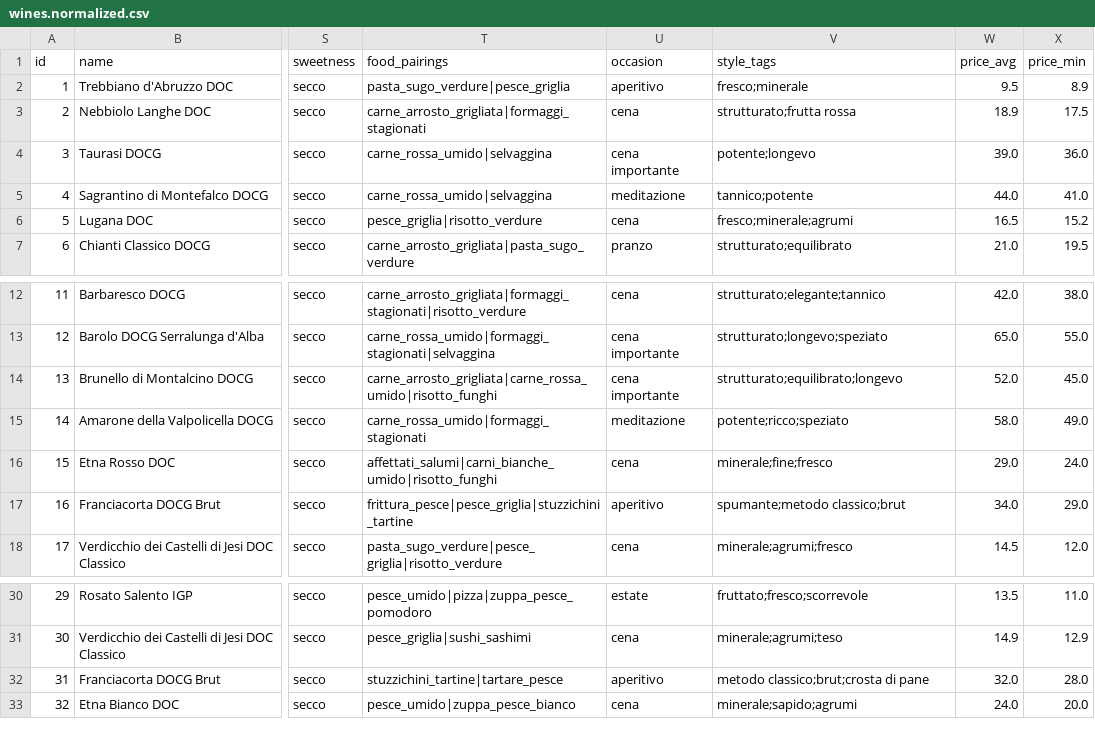
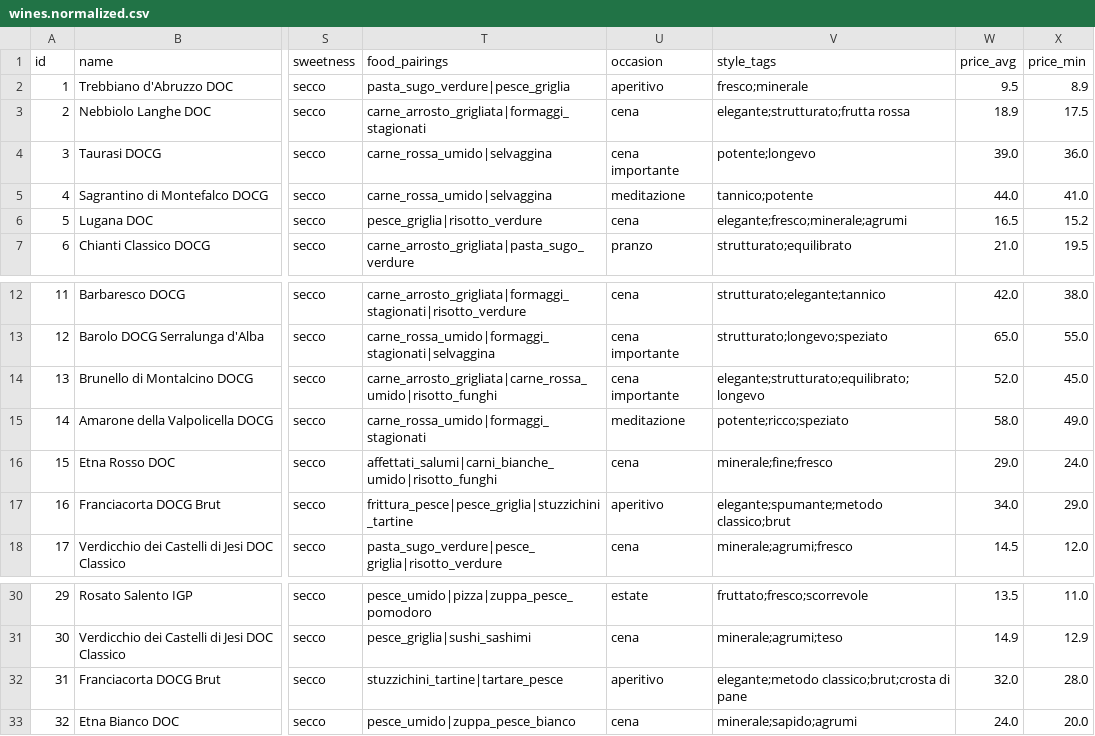
Before and after one commit to maxangeletti/sommelier-ai, a CSV file: data/wines.normalized.csv, drawn as a sheet; only a part is shown, gaps mark what is left out; the diff names each change by its address in the sheet, - before the commit and + after, or states it on an @@ line.

```diff
--- a/data/wines.normalized.csv
+++ b/data/wines.normalized.csv
-V3 (style_tags): strutturato;frutta rossa
+V3 (style_tags): elegante;strutturato;frutta rossa
-V6 (style_tags): fresco;minerale;agrumi
+V6 (style_tags): elegante;fresco;minerale;agrumi
-V14 (style_tags): strutturato;equilibrato;longevo
+V14 (style_tags): elegante;strutturato;equilibrato;longevo
-V17 (style_tags): spumante;metodo classico;brut
+V17 (style_tags): elegante;spumante;metodo classico;brut
-V32 (style_tags): metodo classico;brut;crosta di pane
+V32 (style_tags): elegante;metodo classico;brut;crosta di pane
```
Also changed, not shown: 1 other file.
